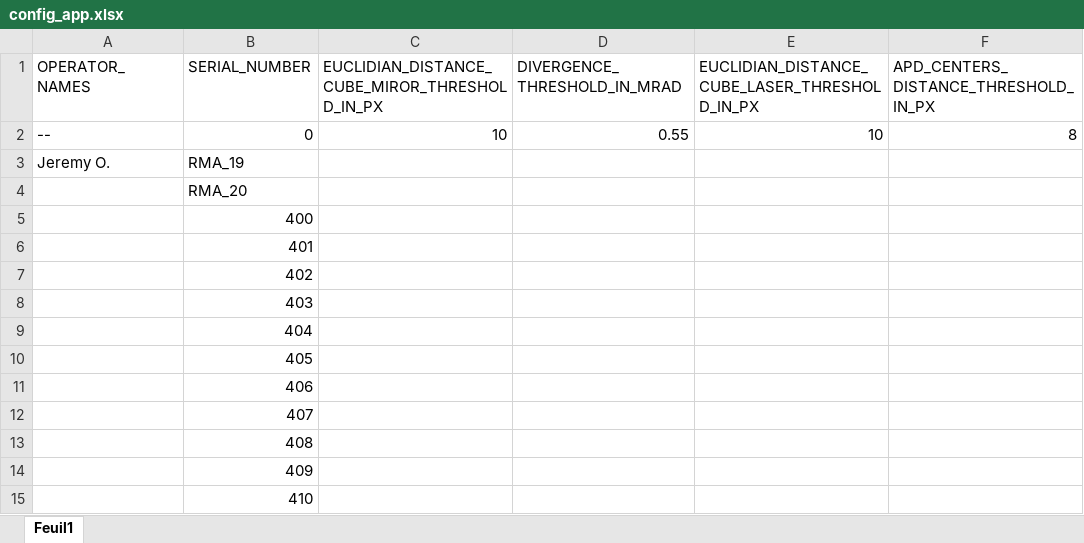
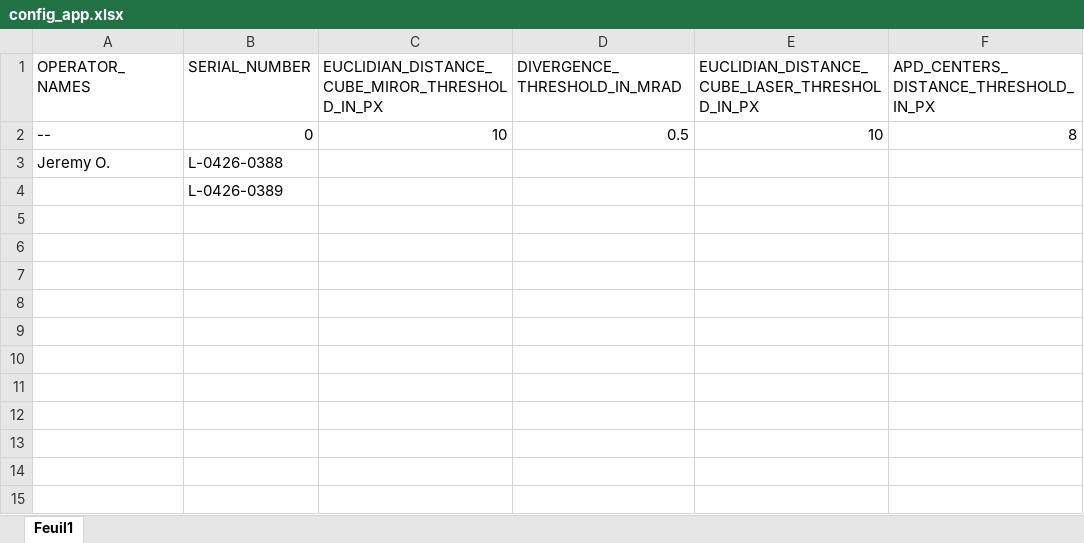
Before and after one commit to joudin/MAPPAL3D_harmonisation, an Excel workbook: assets/config_app.xlsx, sheet Feuil1, drawn as a sheet; values as stored, in another font and other column widths than the file's, no borders; the diff names each change by its address in the sheet, - before the commit and + after, or states it on an @@ line.

```diff
--- a/assets/config_app.xlsx (sheet Feuil1)
+++ b/assets/config_app.xlsx (sheet Feuil1)
-D2 (DIVERGENCE_THRESHOLD_IN_MRAD): 0.55
+D2 (DIVERGENCE_THRESHOLD_IN_MRAD): 0.5
-B3 (SERIAL_NUMBER): RMA_19
+B3 (SERIAL_NUMBER): L-0426-0388
-B4 (SERIAL_NUMBER): RMA_20
+B4 (SERIAL_NUMBER): L-0426-0389
-row 5:  | 400
-row 6:  | 401
-row 7:  | 402
-row 8:  | 403
-row 9:  | 404
-row 10:  | 405
-row 11:  | 406
-row 12:  | 407
-row 13:  | 408
-row 14:  | 409
-row 15:  | 410
```
Also changed, not shown: 1 other file.
